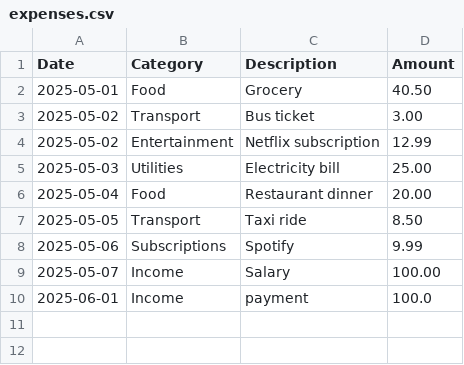
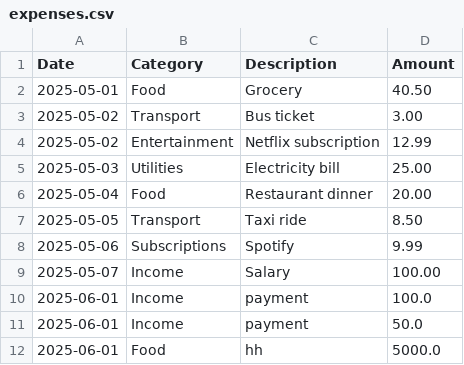
Before and after one commit to Randilwelikala/SmartCents, a CSV file: expenses.csv, drawn as a sheet; the diff names each change by its address in the sheet, - before the commit and + after, or states it on an @@ line.

```diff
--- a/expenses.csv
+++ b/expenses.csv
+row 11: 2025-06-01 | Income | payment | 50.0
+row 12: 2025-06-01 | Food | hh | 5000.0
```
Also changed, not shown: 9 other files.
